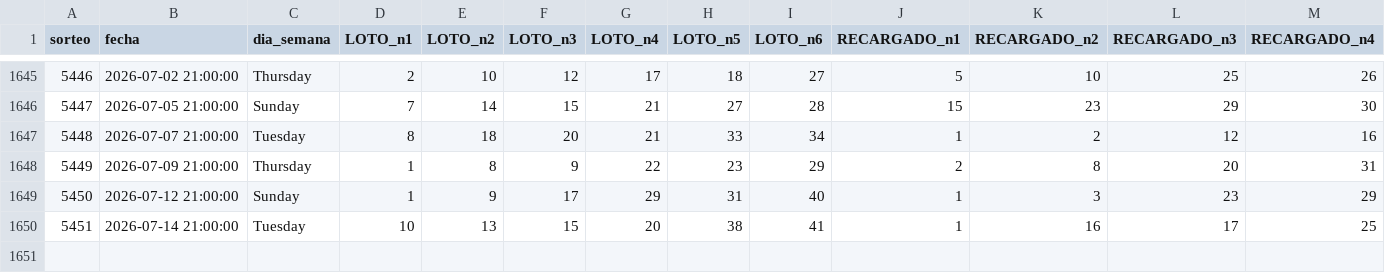
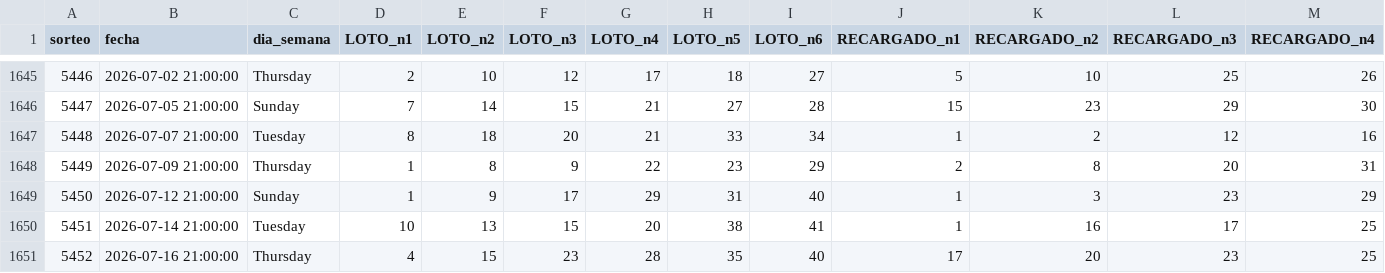
Before and after one commit to GaboAzorin/kin-lo, a CSV file: data/polla_historial.csv, drawn as a sheet; only a part is shown, gaps mark what is left out; rows hold the shown columns only; the diff names each change by its address in the sheet, - before the commit and + after, or states it on an @@ line.

```diff
--- a/data/polla_historial.csv
+++ b/data/polla_historial.csv
+row 1651: 5452 | 2026-07-16 21:00:00 | Thursday | 4 | 15 | 23 | 28 | 35 | 40 | 17 | 20 | 23 | 25
```
Also changed, not shown: data/suggestions_history.csv, 6 other files.
